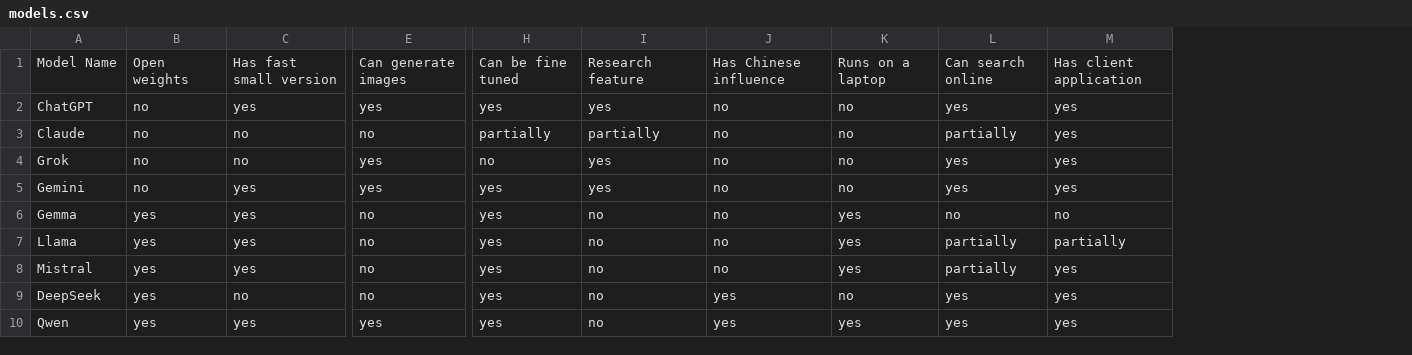
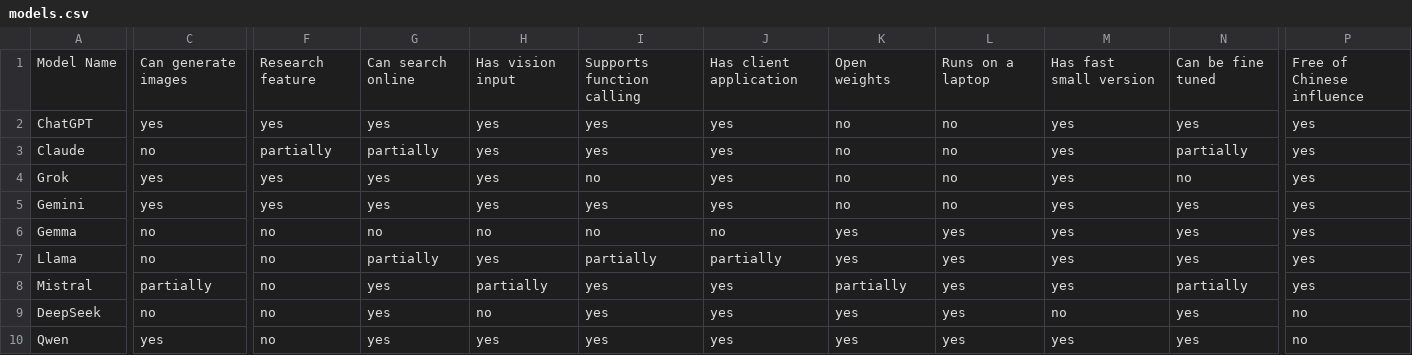
Before and after one commit to haltakov/ai-model-decision-tree, a CSV file: models.csv, drawn as a sheet; only a part is shown, gaps mark what is left out; removed rows and columns are numbered as before the commit, all else as after; the diff covers the shown part only; the diff names each change by its address in the sheet, - before the commit and + after, or states it on an @@ line.

Commit message:
chore: update models.csv with more features

```diff
--- a/models.csv
+++ b/models.csv
-column B, rows 1-10: Open weights | no | no | no | no | yes | yes | yes | yes | yes
-column C, rows 1-10: Has fast small version | yes | no | no | yes | yes | yes | yes | no | yes
+column F, rows 1-10: Research feature | yes | partially | yes | yes | no | no | no | no | no
+column G, rows 1-10: Can search online | yes | partially | yes | yes | no | partially | yes | yes | yes
+column N, rows 1-10: Can be fine tuned | yes | partially | no | yes | yes | yes | partially | yes | yes
+column P, rows 1-10: Free of Chinese influence | yes | yes | yes | yes | yes | yes | yes | no | no
-H1: Can be fine tuned
+H1: Has vision input
-I1: Research feature
+I1: Supports function calling
-J1: Has Chinese influence
+J1: Has client application
-K1: Runs on a laptop
+K1: Open weights
-L1: Can search online
+L1: Runs on a laptop
-M1: Has client application
+M1: Has fast small version
-J2:J5: no
+J2:J5: yes
-L2: yes
+L2: no
-H3: partially
+H3: yes
-I3: partially
+I3: yes
-L3: partially
+L3: no
-H4: no
+H4: yes
-I4: yes
+I4: no
-L4:L5: yes
+L4:L5: no
-H6: yes
+H6: no
-L6: no
+L6: yes
-M6: no
+M6: yes
-I7: no
+I7: partially
-J7: no
+J7: partially
-L7:L8: partially
+L7:L8: yes
-M7: partially
+M7: yes
-C8: no
+C8: partially
-H8: yes
+H8: partially
-I8:I10: no
+I8:I10: yes
-J8: no
+J8: yes
-K8: yes
+K8: partially
-H9: yes
+H9: no
-K9: no
+K9: yes
-M9: yes
+M9: no
```
Also changed, not shown: 1 edited cell elsewhere in this file, 1 other file.
